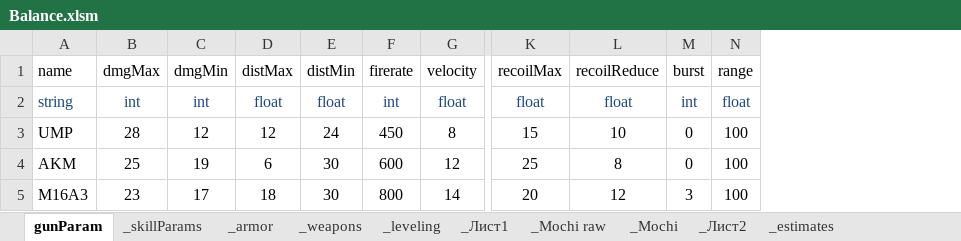
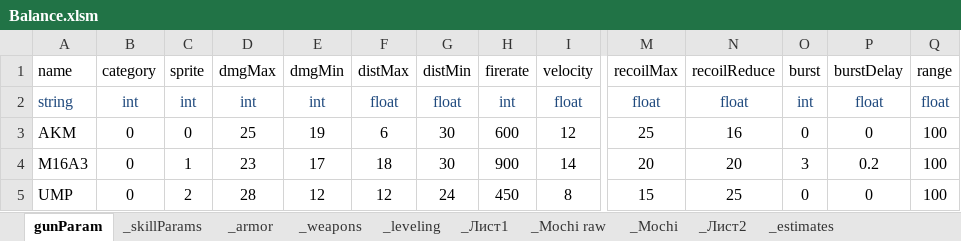
Before and after one commit to VitalyZaborov/ew8, an Excel workbook: GameParams/Balance.xlsm, sheet gunParam, drawn as a sheet; only a part is shown, gaps mark what is left out; values as stored, in another font and other column widths than the file's, no borders; removed rows and columns are numbered as before the commit, all else as after; rows hold the shown columns only; the diff names each change by its address in the sheet, - before the commit and + after, or states it on an @@ line.

```diff
--- a/GameParams/Balance.xlsm (sheet gunParam)
+++ b/GameParams/Balance.xlsm (sheet gunParam)
+column B, rows 1-4: category | int | 0 | 0
+column C, rows 1-4: sprite | int | 0 | 1
+column P, rows 1-4: burstDelay | float | 0 | 0.2
-row 3: UMP | 28 | 12 | 12 | 24 | 450 | 8 | 15 | 10 | 0 | 100
-N3: 8
+N3: 16
-H4: 800
+H4: 900
-N4: 12
+N4: 20
+row 5: UMP | 0 | 2 | 28 | 12 | 12 | 24 | 450 | 8 | 15 | 25 | 0 | 0 | 100
```
Also changed, not shown: 18 other files.
